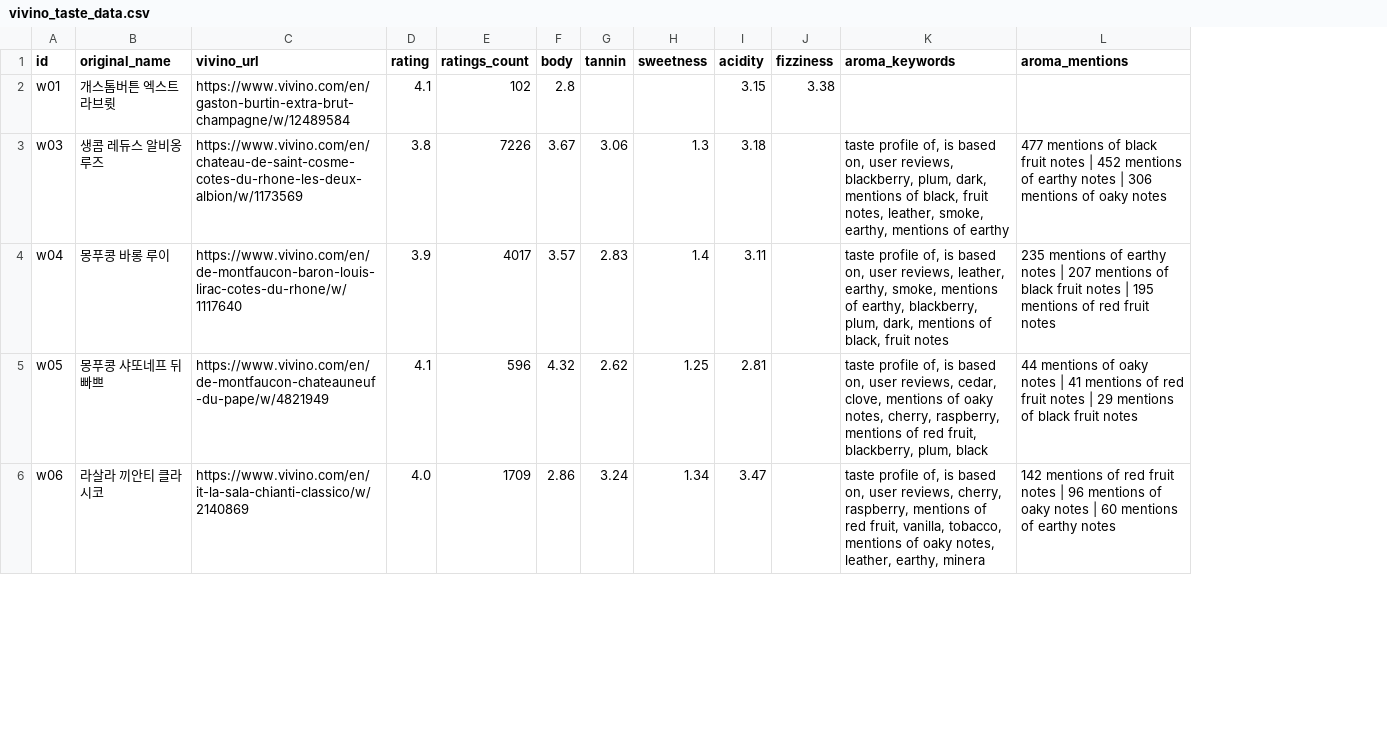
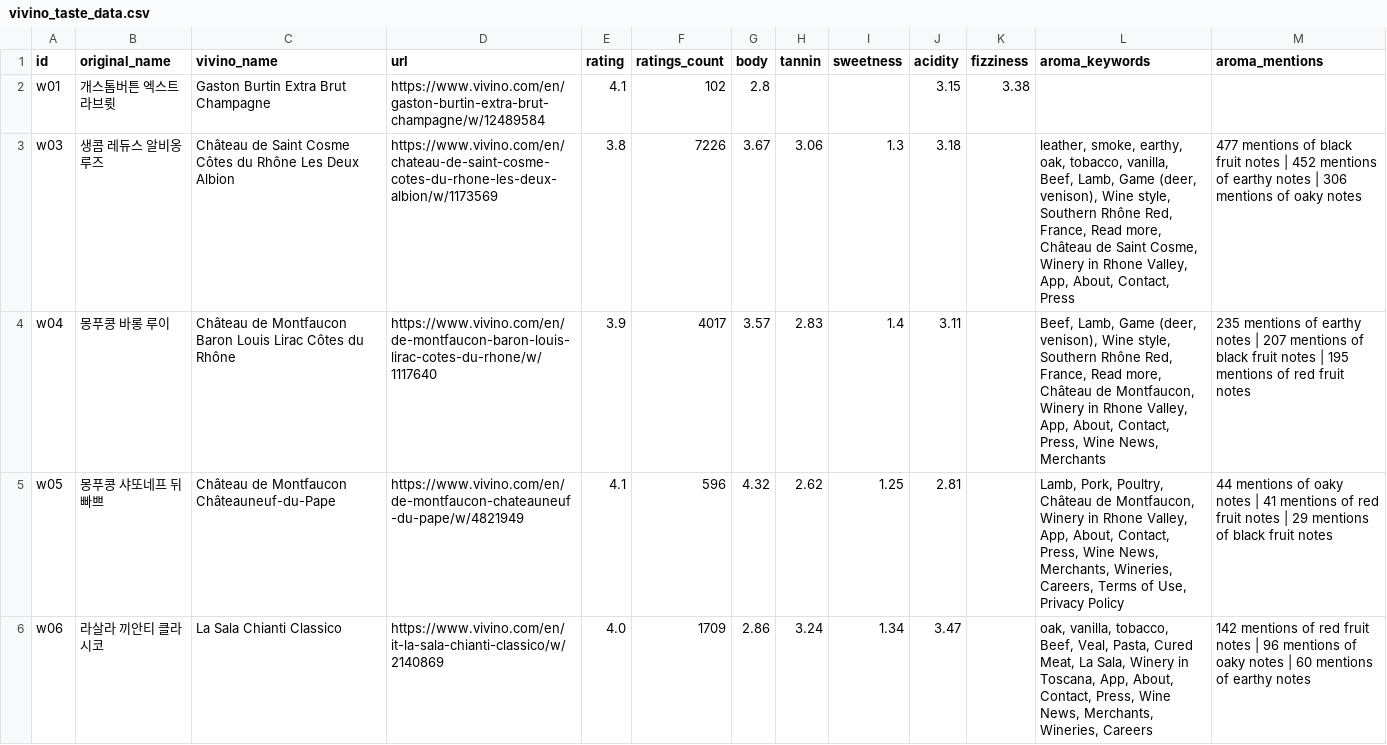
Before and after one commit to tmuchal/README, a CSV file: vivino_taste_data.csv, drawn as a sheet; only a part is shown; addresses are those after the commit; the diff covers the shown part only; the diff names each change by its address in the sheet, - before the commit and + after, or states it on an @@ line.

```diff
--- a/vivino_taste_data.csv
+++ b/vivino_taste_data.csv
+column C (vivino_name), rows 2-6: Gaston Burtin Extra Brut Champagne | Château de Saint Cosme Côtes du Rhône Les Deux Albion | Château de Montfaucon Baron Louis Lirac Côtes du Rhône | Château de Montfaucon Châteauneuf-du-Pape | La Sala Chianti Classico
-D1: vivino_url
+D1: url
-L3 (aroma_keywords): taste profile of, is based on, user reviews, blackberry, plum, dark, mentions of black, fruit notes, leather, smoke, earthy, mentions of earthy
+L3 (aroma_keywords): leather, smoke, earthy, oak, tobacco, vanilla, Beef, Lamb, Game (deer, venison), Wine style, Southern Rhône Red, France, Read more, Château de Saint Cosme, Winery in Rhone Valley, App, About, Contact, Press
-L4 (aroma_keywords): taste profile of, is based on, user reviews, leather, earthy, smoke, mentions of earthy, blackberry, plum, dark, mentions of black, fruit notes
+L4 (aroma_keywords): Beef, Lamb, Game (deer, venison), Wine style, Southern Rhône Red, France, Read more, Château de Montfaucon, Winery in Rhone Valley, App, About, Contact, Press, Wine News, Merchants
-L5 (aroma_keywords): taste profile of, is based on, user reviews, cedar, clove, mentions of oaky notes, cherry, raspberry, mentions of red fruit, blackberry, plum, black
+L5 (aroma_keywords): Lamb, Pork, Poultry, Château de Montfaucon, Winery in Rhone Valley, App, About, Contact, Press, Wine News, Merchants, Wineries, Careers, Terms of Use, Privacy Policy
-L6 (aroma_keywords): taste profile of, is based on, user reviews, cherry, raspberry, mentions of red fruit, vanilla, tobacco, mentions of oaky notes, leather, earthy, minera
+L6 (aroma_keywords): oak, vanilla, tobacco, Beef, Veal, Pasta, Cured Meat, La Sala, Winery in Toscana, App, About, Contact, Press, Wine News, Merchants, Wineries, Careers
```
Also changed, not shown: 14 edited cells elsewhere in this file, 1 other file.
